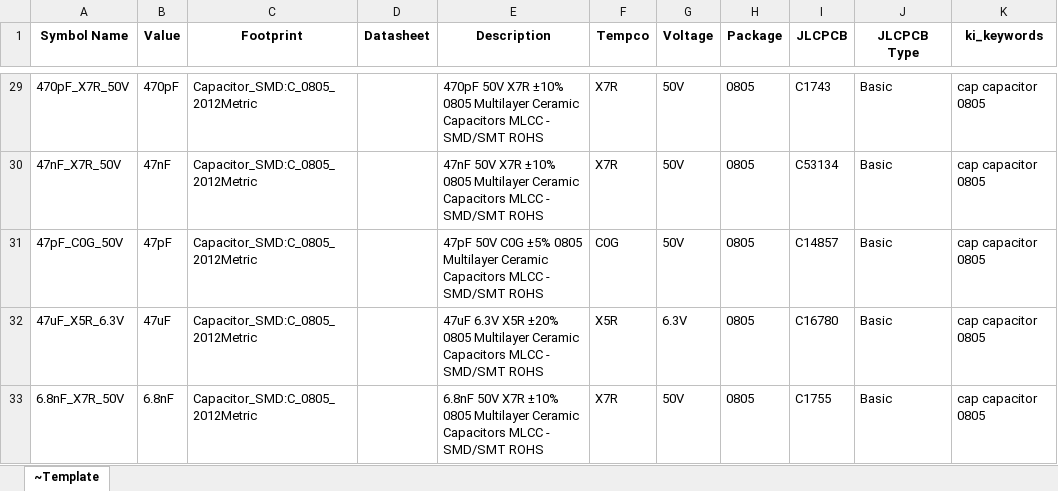
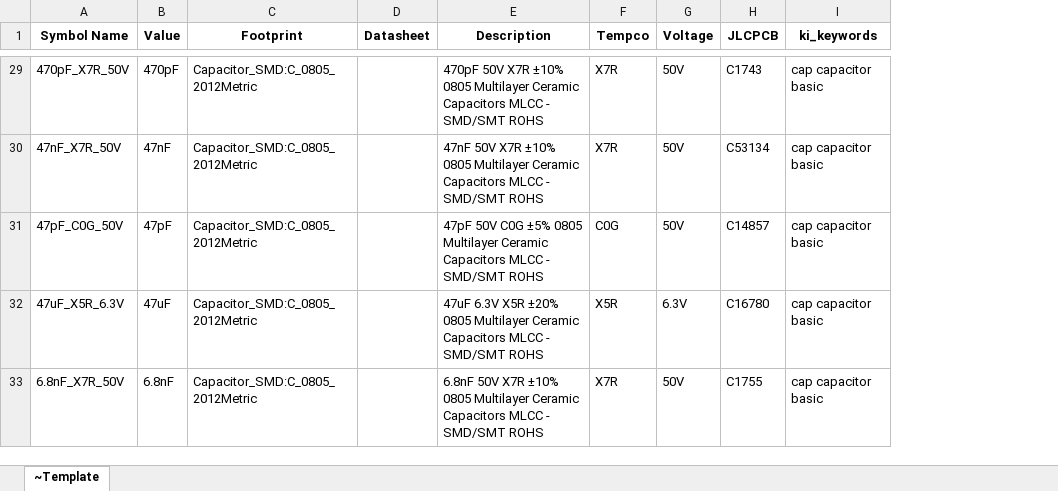
Before and after one commit to dbwalker0min/electronics-library, an Excel workbook: symbols/My_Capacitor-0805.xlsx, sheet ~Template, drawn as a sheet; only a part is shown, gaps mark what is left out; values as stored, in another font and other column widths than the file's, no borders; removed rows and columns are numbered as before the commit, all else as after; the diff covers the shown part only; the diff names each change by its address in the sheet, - before the commit and + after, or states it on an @@ line.

```diff
--- a/symbols/My_Capacitor-0805.xlsx (sheet ~Template)
+++ b/symbols/My_Capacitor-0805.xlsx (sheet ~Template)
-column H (Package), rows 29-33: all 0805
-column J (JLCPCB Type), rows 29-33: all Basic
-I29:I33 (ki_keywords): cap capacitor 0805
+I29:I33 (ki_keywords): cap capacitor basic
```
Also changed, not shown: 27 edited cells elsewhere in this sheet, symbols/My_Capacitor-1206.xlsx, symbols/My_MOSFET.xlsx, 5 other files.
